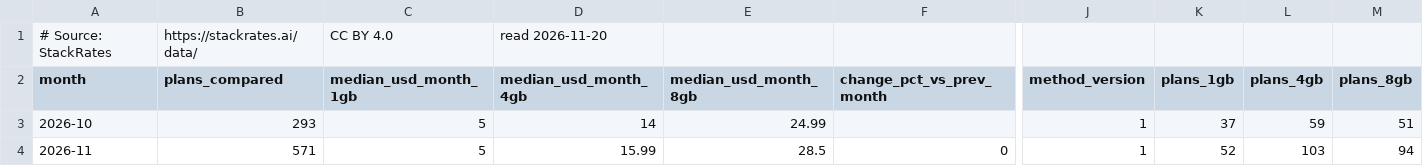
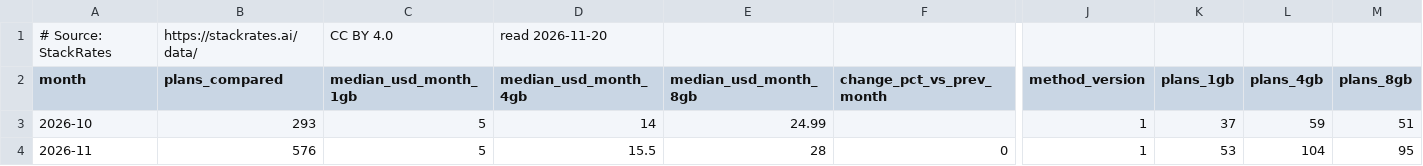
Before and after one commit to firststategrowth/vps-prices, a CSV file: index/vps-price-index.csv, drawn as a sheet; only a part is shown, gaps mark what is left out; the diff names each change by its address in the sheet, - before the commit and + after, or states it on an @@ line.

```diff
--- a/index/vps-price-index.csv
+++ b/index/vps-price-index.csv
-B4 (plans_compared): 571
+B4 (plans_compared): 576
-D4 (median_usd_month_4gb): 15.99
+D4 (median_usd_month_4gb): 15.5
-E4 (median_usd_month_8gb): 28.5
+E4 (median_usd_month_8gb): 28
-K4 (plans_1gb): 52
+K4 (plans_1gb): 53
-L4 (plans_4gb): 103
+L4 (plans_4gb): 104
-M4 (plans_8gb): 94
+M4 (plans_8gb): 95
```
Also changed, not shown: history/racknerd.csv, history/revisions.csv, 9 other files.
